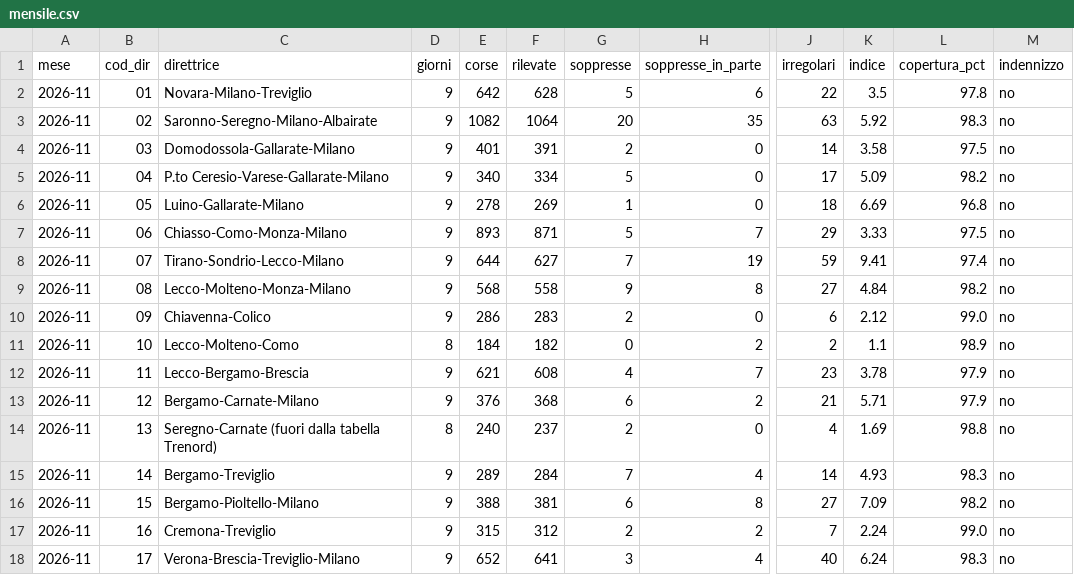
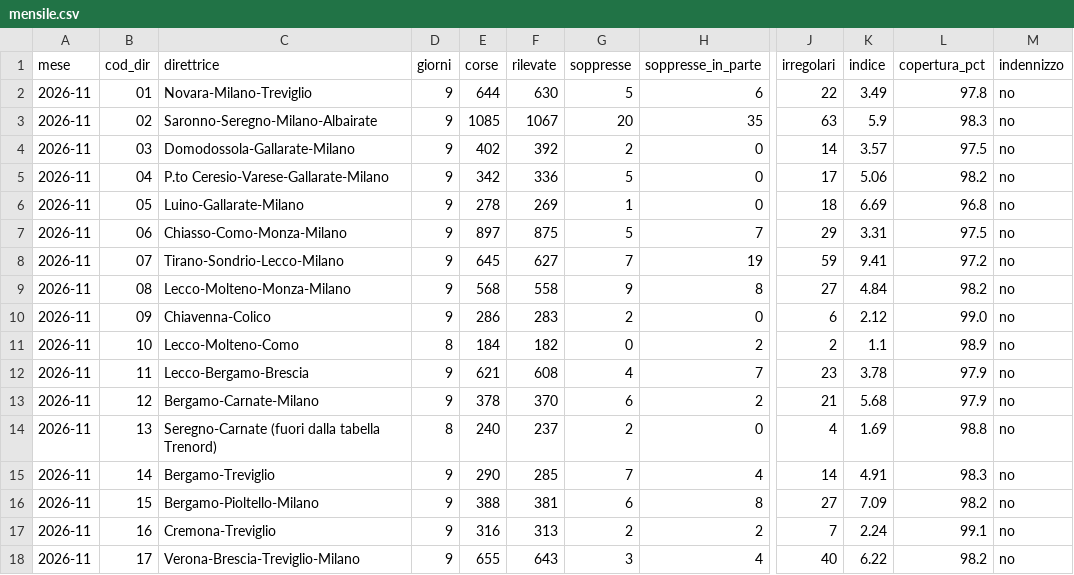
Before and after one commit to Easyinve/trenord-ritardi, a CSV file: archivio/mensile.csv, drawn as a sheet; only a part is shown, gaps mark what is left out; the diff covers the shown part only; the diff names each change by its address in the sheet, - before the commit and + after, or states it on an @@ line.

```diff
--- a/archivio/mensile.csv
+++ b/archivio/mensile.csv
-E2 (corse): 642
+E2 (corse): 644
-F2 (rilevate): 628
+F2 (rilevate): 630
-K2 (indice): 3.5
+K2 (indice): 3.49
-E3 (corse): 1082
+E3 (corse): 1085
-F3 (rilevate): 1064
+F3 (rilevate): 1067
-K3 (indice): 5.92
+K3 (indice): 5.9
-E4 (corse): 401
+E4 (corse): 402
-F4 (rilevate): 391
+F4 (rilevate): 392
-K4 (indice): 3.58
+K4 (indice): 3.57
-E5 (corse): 340
+E5 (corse): 342
-F5 (rilevate): 334
+F5 (rilevate): 336
-K5 (indice): 5.09
+K5 (indice): 5.06
-E7 (corse): 893
+E7 (corse): 897
-F7 (rilevate): 871
+F7 (rilevate): 875
-K7 (indice): 3.33
+K7 (indice): 3.31
-E8 (corse): 644
+E8 (corse): 645
-L8 (copertura_pct): 97.4
+L8 (copertura_pct): 97.2
-E13 (corse): 376
+E13 (corse): 378
-F13 (rilevate): 368
+F13 (rilevate): 370
-K13 (indice): 5.71
+K13 (indice): 5.68
-E15 (corse): 289
+E15 (corse): 290
-F15 (rilevate): 284
+F15 (rilevate): 285
-K15 (indice): 4.93
+K15 (indice): 4.91
-E17 (corse): 315
+E17 (corse): 316
-F17 (rilevate): 312
+F17 (rilevate): 313
-L17 (copertura_pct): 99.0
+L17 (copertura_pct): 99.1
-E18 (corse): 652
+E18 (corse): 655
-F18 (rilevate): 641
+F18 (rilevate): 643
-K18 (indice): 6.24
+K18 (indice): 6.22
-L18 (copertura_pct): 98.3
+L18 (copertura_pct): 98.2
```
Also changed, not shown: 61 edited cells elsewhere in this file, archivio/riepilogo.csv, 1 other file.
